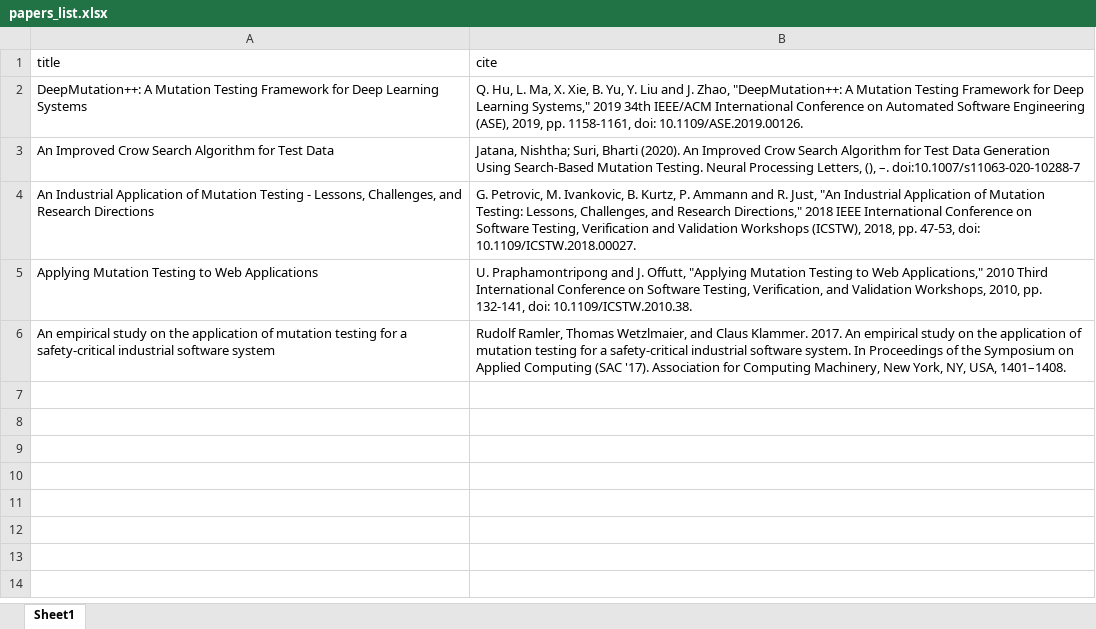
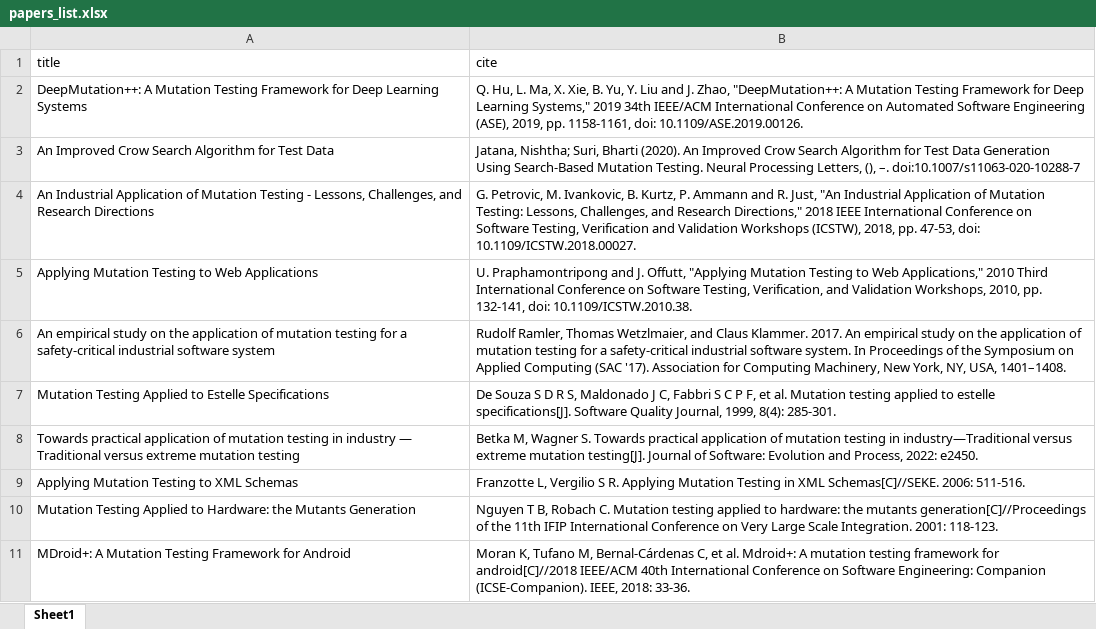
Before and after one commit to jqq04/Automated-testing-project, an Excel workbook: papers_list.xlsx, sheet Sheet1, drawn as a sheet; values as stored, in another font and other column widths than the file's, no borders; the diff names each change by its address in the sheet, - before the commit and + after, or states it on an @@ line.

Commit message:
Add files via upload

```diff
--- a/papers_list.xlsx (sheet Sheet1)
+++ b/papers_list.xlsx (sheet Sheet1)
+row 7: Mutation Testing Applied to Estelle Specifications | De Souza S D R S, Maldonado J C, Fabbri S C P F, et al. Mutation testing applied to estelle specifications[J]. Software Quality Journal, 1999, 8(4): 285-301.
+row 8: Towards practical application of mutation testing in industry — Traditional versus extreme mutation testing | Betka M, Wagner S. Towards practical application of mutation testing in industry—Traditional versus extreme mutation testing[J]. Journal of Software: Evolution and Process, 2022: e2450.
+row 9: Applying Mutation Testing to XML Schemas | Franzotte L, Vergilio S R. Applying Mutation Testing in XML Schemas[C]//SEKE. 2006: 511-516.
+row 10: Mutation Testing Applied to Hardware: the Mutants Generation | Nguyen T B, Robach C. Mutation testing applied to hardware: the mutants generation[C]//Proceedings of the 11th IFIP International Conference on Very Large Scale Integration. 2001: 118-123.
+row 11: MDroid+: A Mutation Testing Framework for Android | Moran K, Tufano M, Bernal-Cárdenas C, et al. Mdroid+: A mutation testing framework for android[C]//2018 IEEE/ACM 40th International Conference on Software Engineering: Companion (ICSE-Companion). IEEE, 2018: 33-36.
```
